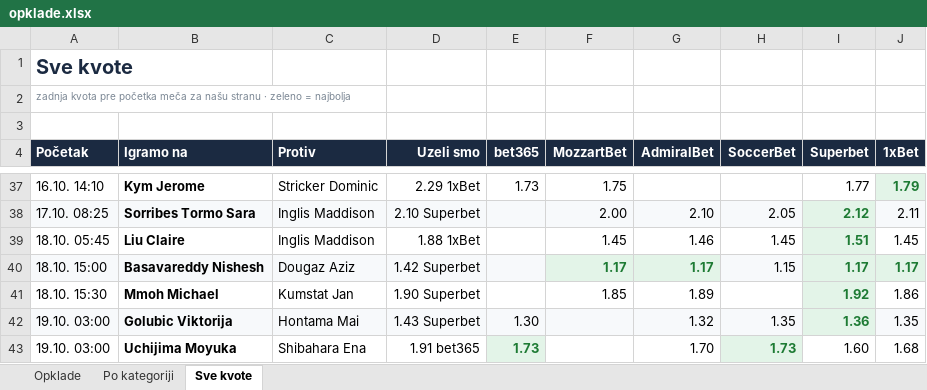
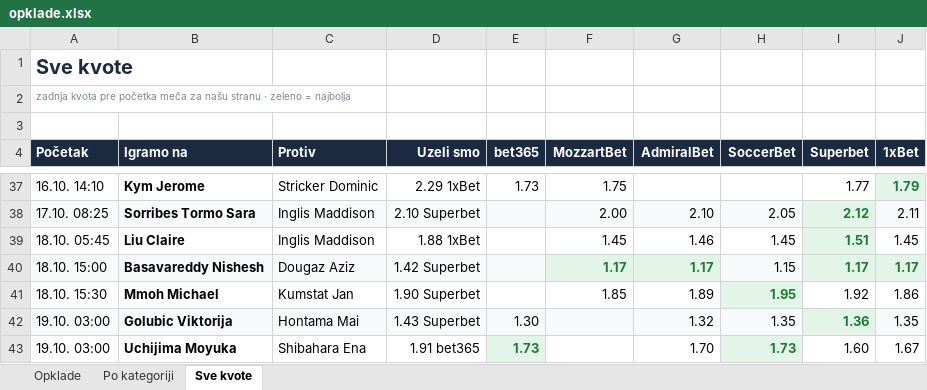
Before and after one commit to andreja69420/pantasocial, an Excel workbook: research/tennis-ml/paper/opklade.xlsx, sheet Sve kvote, drawn as a sheet; only a part is shown, gaps mark what is left out; values as stored, in another font and other column widths than the file's, no borders; the diff names each change by its address in the sheet, - before the commit and + after, or states it on an @@ line.

```diff
--- a/research/tennis-ml/paper/opklade.xlsx (sheet Sve kvote)
+++ b/research/tennis-ml/paper/opklade.xlsx (sheet Sve kvote)
-H41 (SoccerBet): (empty)
+H41 (SoccerBet): 1.95
-H41 fill: none
+H41 fill: #E3F4E8
@@ I41 fill: #E3F4E8 → none, bold: on → off, text colour: #1E7B34 → black @@
-J43 (1xBet): 1.68
+J43 (1xBet): 1.67
```
Also changed, not shown: sheet Opklade, 2 other files.
